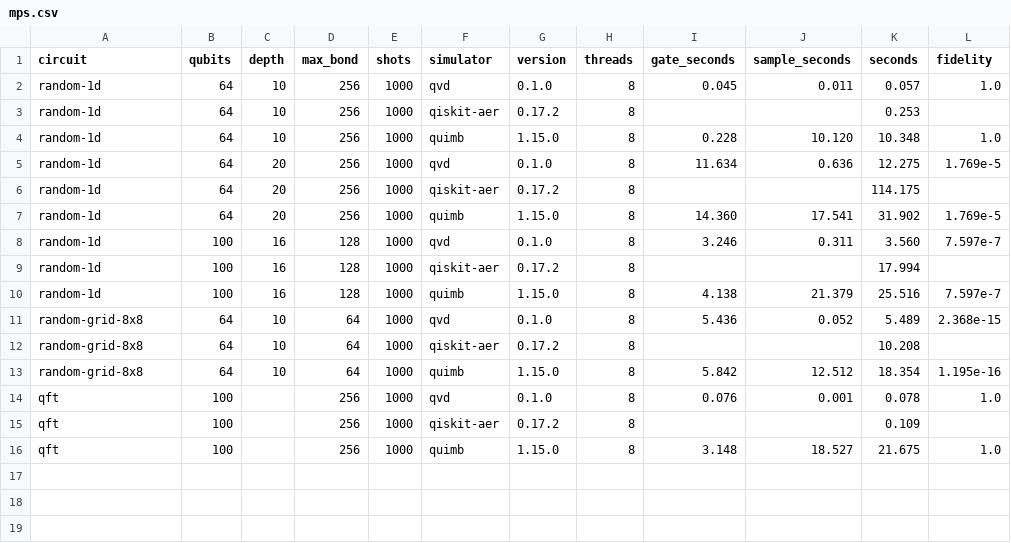
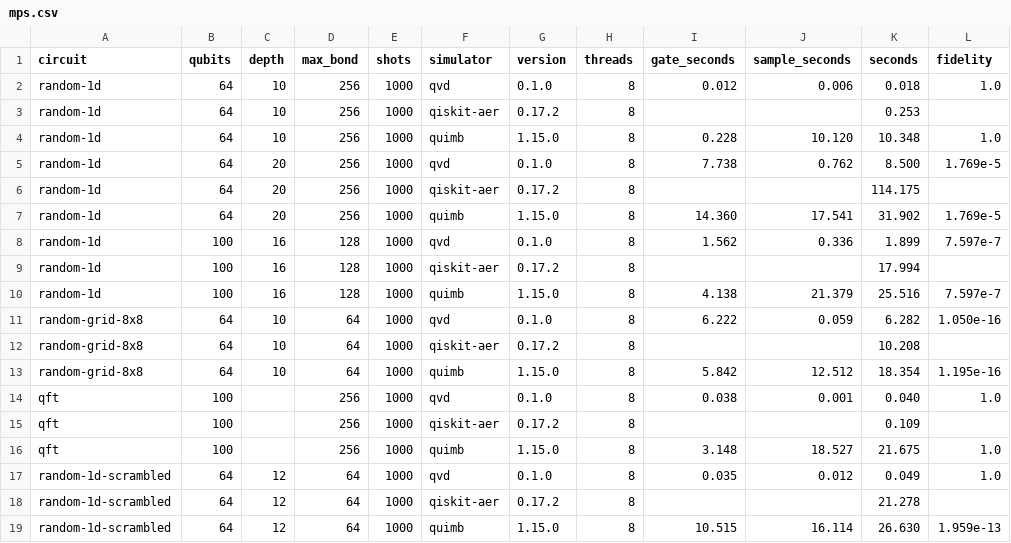
Before and after one commit to qevedo/qvd-simulator, a CSV file: benchmarks/results/mps.csv, drawn as a sheet.

Commit message:
Speed up the MPS backend: parallel exact layers, Gram SVD, qubit order
- Gates are planned first (SWAP routing as bookkeeping), then each step
  is classified with an upper bound on its new bonds (neighbouring bonds
  and the gate's operator Schmidt rank). Runs of steps that cannot reach
  chi_max run in parallel layers in Hastings' right-canonical form with
  stored bond spectra; steps that may truncate run one at a time in
  circuit order, so results under truncation equal the sequential ones.
  Truncating a whole layer at once was measured and rejected: up to
  3000x lower fidelity.
- Capped bonds of at least 256x256 use a Gram-matrix eigendecomposition
  (about 2x faster than an SVD) when every kept singular value is at
  least 1e-3 of the largest; otherwise the SVD, and that bond skips the
  attempt for its next 32 splits.
- Qubits are placed on sites by their interactions: the best of the
  circuit's order, reverse Cuthill-McKee and the spectral order, by the
  gates crossing the worst cut.
- Small matrix products run sequentially instead of on the thread pool,
  and splits leave the center where the next step needs it.

Same machine and load: 64 qubits depth 20 chi 256 15.2 s -> 8.5 s and
100 qubits depth 16 4.1 s -> 1.9 s (same fidelity), exact 40 qubits depth
16 2.3 s -> 0.54 s, QFT-100 0.084 s -> 0.040 s; a 64-qubit circuit with
scrambled labels runs exactly in 0.05 s (Aer 21 s, quimb 27 s).

```diff
--- a/benchmarks/results/mps.csv
+++ b/benchmarks/results/mps.csv
@@ -1,16 +1,19 @@
 circuit,qubits,depth,max_bond,shots,simulator,version,threads,gate_seconds,sample_seconds,seconds,fidelity
-random-1d,64,10,256,1000,qvd,0.1.0,8,0.045,0.011,0.057,1.0
+random-1d,64,10,256,1000,qvd,0.1.0,8,0.012,0.006,0.018,1.0
 random-1d,64,10,256,1000,qiskit-aer,0.17.2,8,,,0.253,
 random-1d,64,10,256,1000,quimb,1.15.0,8,0.228,10.120,10.348,1.0
-random-1d,64,20,256,1000,qvd,0.1.0,8,11.634,0.636,12.275,1.769e-5
+random-1d,64,20,256,1000,qvd,0.1.0,8,7.738,0.762,8.500,1.769e-5
 random-1d,64,20,256,1000,qiskit-aer,0.17.2,8,,,114.175,
 random-1d,64,20,256,1000,quimb,1.15.0,8,14.360,17.541,31.902,1.769e-5
-random-1d,100,16,128,1000,qvd,0.1.0,8,3.246,0.311,3.560,7.597e-7
+random-1d,100,16,128,1000,qvd,0.1.0,8,1.562,0.336,1.899,7.597e-7
 random-1d,100,16,128,1000,qiskit-aer,0.17.2,8,,,17.994,
 random-1d,100,16,128,1000,quimb,1.15.0,8,4.138,21.379,25.516,7.597e-7
-random-grid-8x8,64,10,64,1000,qvd,0.1.0,8,5.436,0.052,5.489,2.368e-15
+random-grid-8x8,64,10,64,1000,qvd,0.1.0,8,6.222,0.059,6.282,1.050e-16
 random-grid-8x8,64,10,64,1000,qiskit-aer,0.17.2,8,,,10.208,
 random-grid-8x8,64,10,64,1000,quimb,1.15.0,8,5.842,12.512,18.354,1.195e-16
-qft,100,,256,1000,qvd,0.1.0,8,0.076,0.001,0.078,1.0
+qft,100,,256,1000,qvd,0.1.0,8,0.038,0.001,0.040,1.0
 qft,100,,256,1000,qiskit-aer,0.17.2,8,,,0.109,
 qft,100,,256,1000,quimb,1.15.0,8,3.148,18.527,21.675,1.0
+random-1d-scrambled,64,12,64,1000,qvd,0.1.0,8,0.035,0.012,0.049,1.0
+random-1d-scrambled,64,12,64,1000,qiskit-aer,0.17.2,8,,,21.278,
+random-1d-scrambled,64,12,64,1000,quimb,1.15.0,8,10.515,16.114,26.630,1.959e-13
```
Also changed, not shown: 10 other files.
